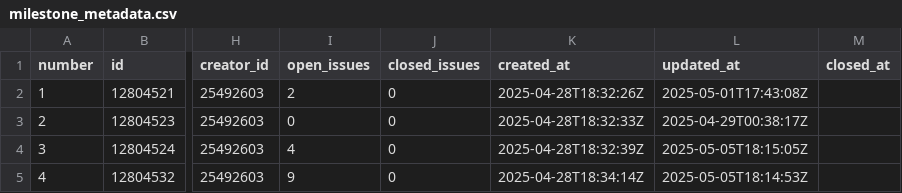
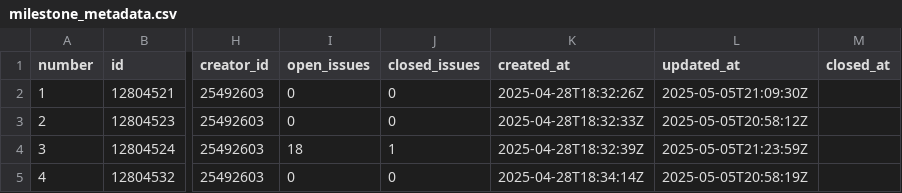
Before and after one commit to Regnaer-Org/TestingWorkflowsOrg, a CSV file: agilereportingmetadata/milestone_metadata.csv, drawn as a sheet; only a part is shown, gaps mark what is left out; the diff names each change by its address in the sheet, - before the commit and + after, or states it on an @@ line.

```diff
--- a/agilereportingmetadata/milestone_metadata.csv
+++ b/agilereportingmetadata/milestone_metadata.csv
-I2 (open_issues): 2
+I2 (open_issues): 0
-L2 (updated_at): 2025-05-01T17:43:08Z
+L2 (updated_at): 2025-05-05T21:09:30Z
-L3 (updated_at): 2025-04-29T00:38:17Z
+L3 (updated_at): 2025-05-05T20:58:12Z
-I4 (open_issues): 4
+I4 (open_issues): 18
-J4 (closed_issues): 0
+J4 (closed_issues): 1
-L4 (updated_at): 2025-05-05T18:15:05Z
+L4 (updated_at): 2025-05-05T21:23:59Z
-I5 (open_issues): 9
+I5 (open_issues): 0
-L5 (updated_at): 2025-05-05T18:14:53Z
+L5 (updated_at): 2025-05-05T20:58:19Z
```
